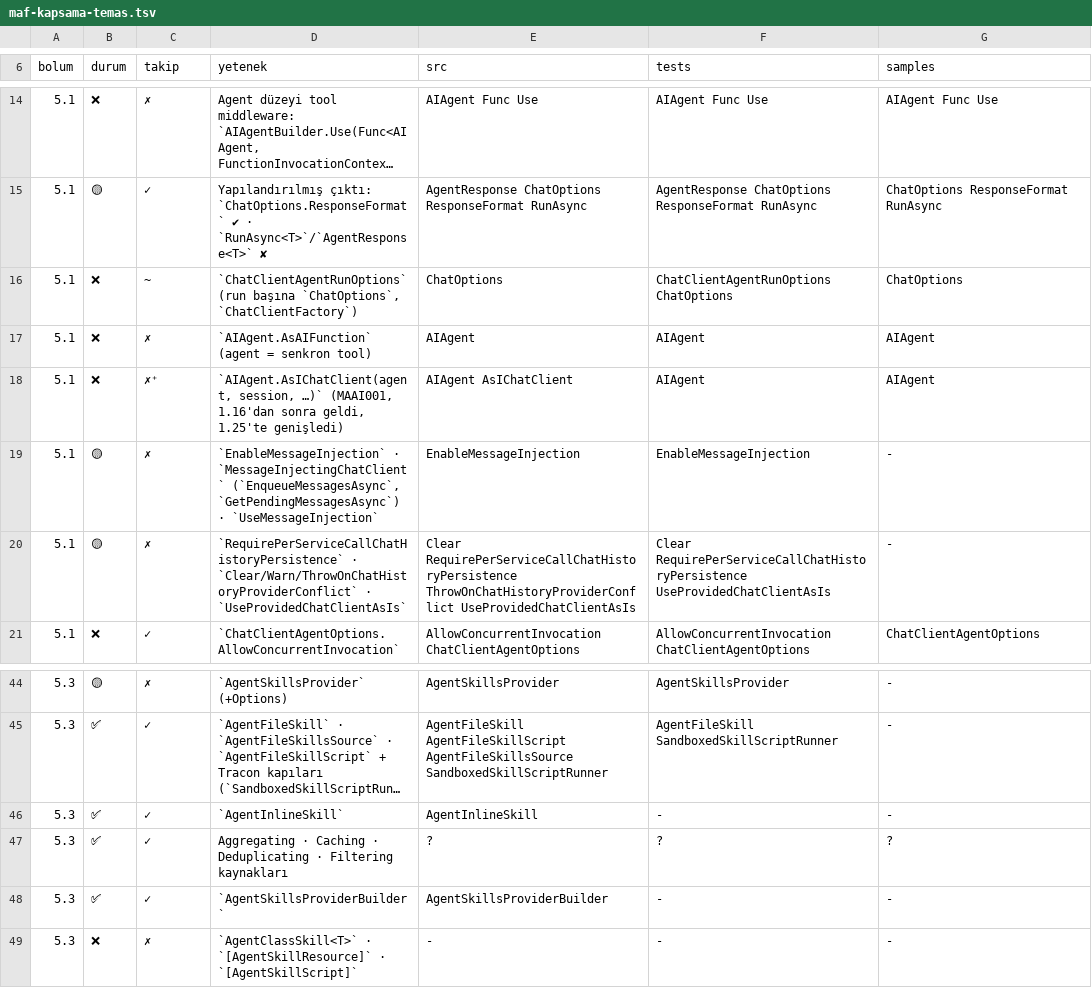
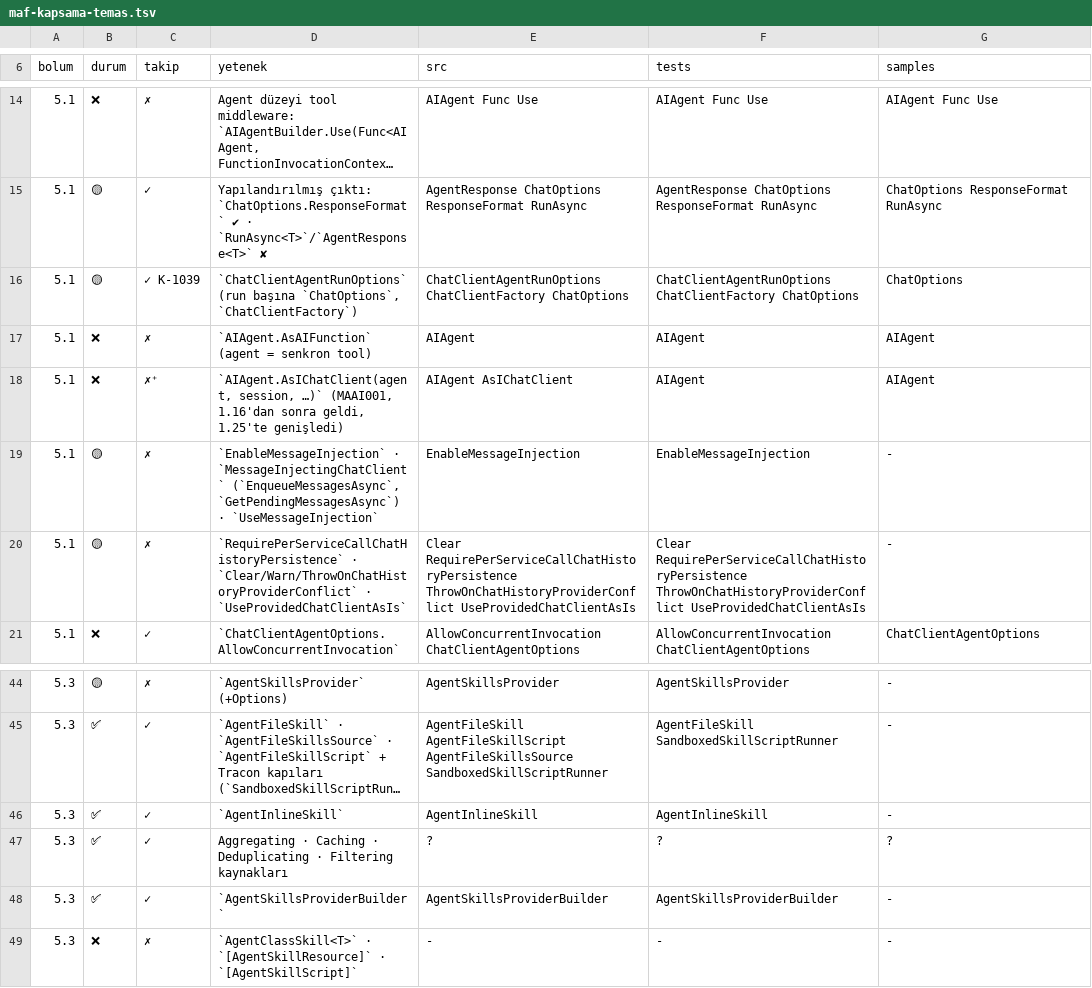
Before and after one commit to farukatasoy/Tracon, a TSV file: scripts/maf-kapsama-temas.tsv, drawn as a sheet; only a part is shown, gaps mark what is left out; long unchanged cells end in …; the diff names each change by its address in the sheet, - before the commit and + after, or states it on an @@ line.

```diff
--- a/scripts/maf-kapsama-temas.tsv
+++ b/scripts/maf-kapsama-temas.tsv
-B16 (durum): ❌
+B16 (durum): 🟡
-C16 (takip): ~
+C16 (takip): ✓ K-1039
-E16 (src): ChatOptions
+E16 (src): ChatClientAgentRunOptions ChatClientFactory ChatOptions
-F16 (tests): ChatClientAgentRunOptions ChatOptions
+F16 (tests): ChatClientAgentRunOptions ChatClientFactory ChatOptions
-F20 (tests): Clear RequirePerServiceCallChatHistoryPersistence UseProvidedChatClientAsIs
+F20 (tests): Clear RequirePerServiceCallChatHistoryPersistence ThrowOnChatHistoryProviderConflict UseProvidedChatClientAsIs
-F46 (tests): -
+F46 (tests): AgentInlineSkill
-F48 (tests): -
+F48 (tests): AgentSkillsProviderBuilder
```
Also changed, not shown: 35 other files.
